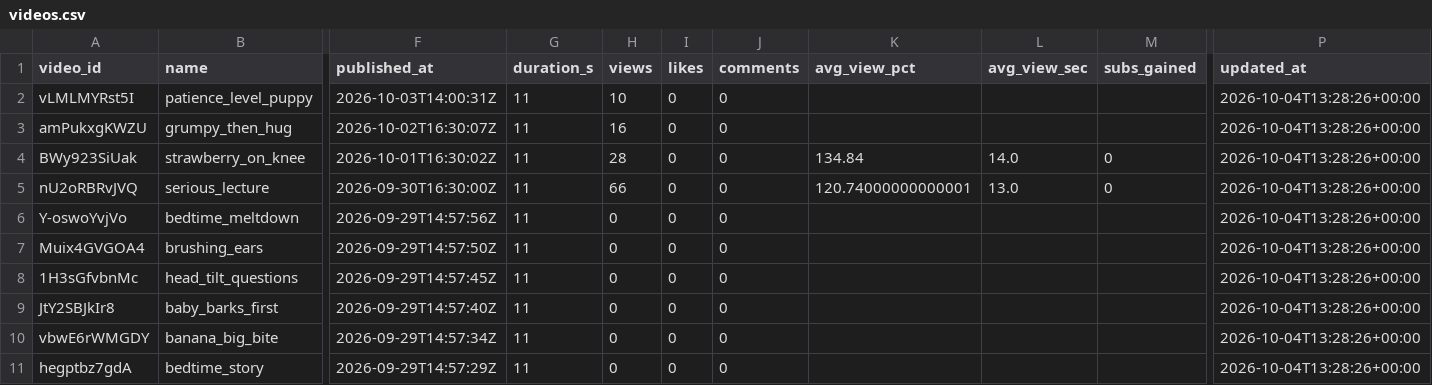
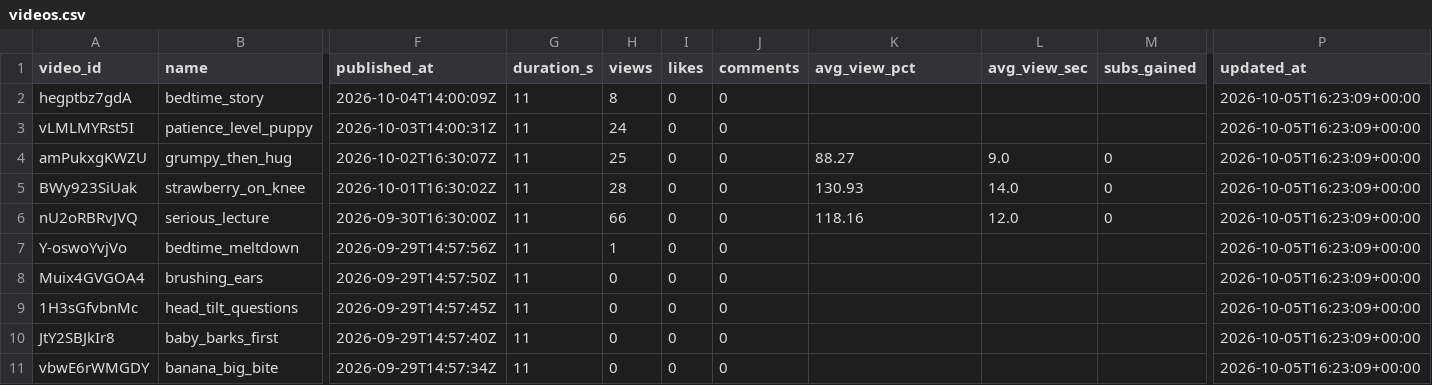
Before and after one commit to korovazzz9-jpg/auto-shorts, a CSV file: stats/baby/videos.csv, drawn as a sheet; only a part is shown, gaps mark what is left out; removed rows and columns are numbered as before the commit, all else as after; rows hold the shown columns only; the diff names each change by its address in the sheet, - before the commit and + after, or states it on an @@ line.

```diff
--- a/stats/baby/videos.csv
+++ b/stats/baby/videos.csv
+row 2: hegptbz7gdA | bedtime_story | 2026-10-04T14:00:09Z | 11 | 8 | 0 | 0 |  |  |  | 2026-10-05T16:23:09+00:00
-H3 (views): 10
+H3 (views): 24
-P3:P11 (updated_at): 2026-10-04T13:28:26+00:00
+P3:P11 (updated_at): 2026-10-05T16:23:09+00:00
-H4 (views): 16
+H4 (views): 25
-K4 (avg_view_pct): (empty)
+K4 (avg_view_pct): 88.27
-L4 (avg_view_sec): (empty)
+L4 (avg_view_sec): 9.0
-M4 (subs_gained): (empty)
+M4 (subs_gained): 0
-K5 (avg_view_pct): 134.84
+K5 (avg_view_pct): 130.93
-K6 (avg_view_pct): 120.74000000000001
+K6 (avg_view_pct): 118.16
-L6 (avg_view_sec): 13.0
+L6 (avg_view_sec): 12.0
-H7 (views): 0
+H7 (views): 1
-row 11: hegptbz7gdA | bedtime_story | 2026-09-29T14:57:29Z | 11 | 0 | 0 | 0 |  |  |  | 2026-10-04T13:28:26+00:00
```
Also changed, not shown: stats/baby/daily.csv, 1 other file.
